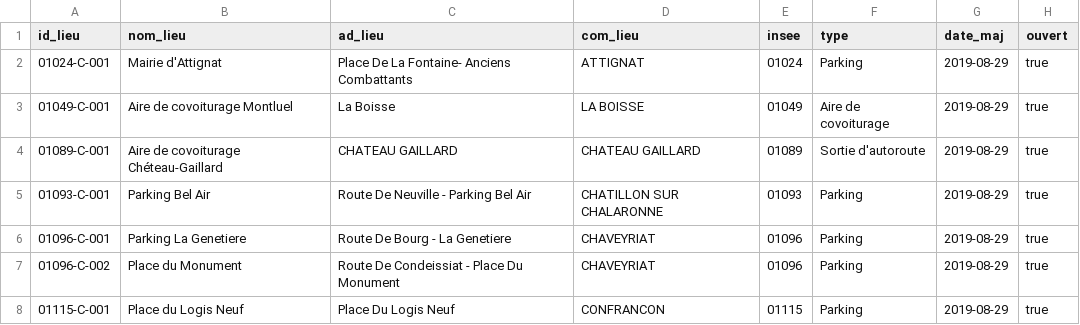
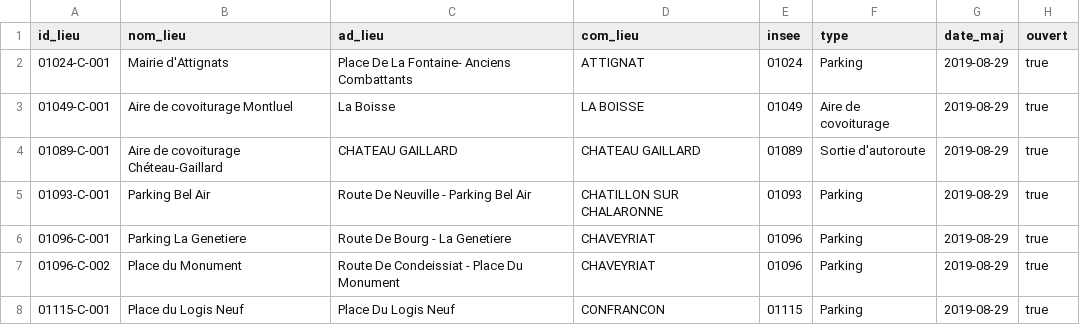
Before and after one commit to etalab/transport-base-nationale-covoiturage, a CSV file: bnlc-.csv, drawn as a sheet; only a part is shown; the diff names each change by its address in the sheet, - before the commit and + after, or states it on an @@ line.

```diff
--- a/bnlc-.csv
+++ b/bnlc-.csv
-B2 (nom_lieu): Mairie d'Attignat
+B2 (nom_lieu): Mairie d'Attignats
```
